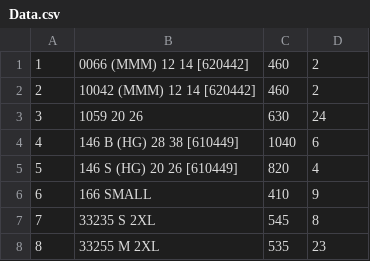
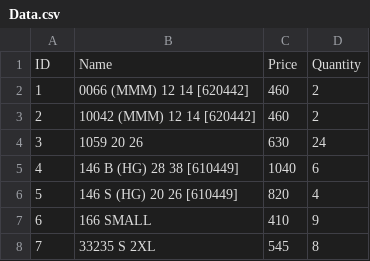
Before and after one commit to a-anilsharma/stock-data, a CSV file: Data.csv, drawn as a sheet; only a part is shown; the shorter side is filled out with more unchanged rows; the diff names each change by its address in the sheet, - before the commit and + after, or states it on an @@ line.

Commit message:
Add files via upload

```diff
--- a/Data.csv
+++ b/Data.csv
+row 1: ID | Name | Price | Quantity
```
